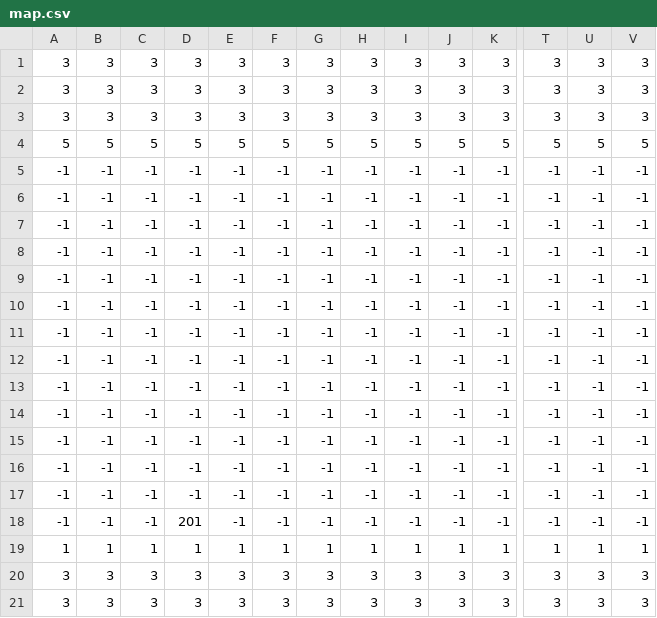
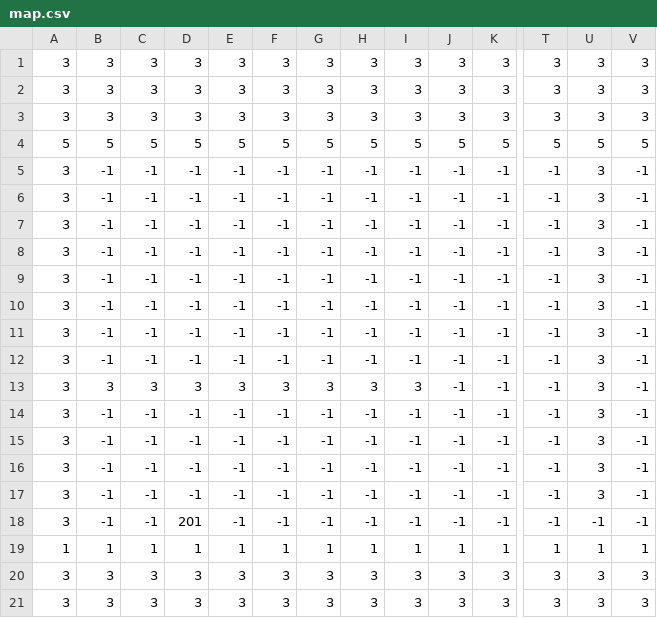
Before and after one commit to OGATIN/ENDPOINT, a CSV file: ENDPOINT/App/ConfigData/map.csv, drawn as a sheet; only a part is shown, gaps mark what is left out; the diff names each change by its address in the sheet, - before the commit and + after, or states it on an @@ line.

```diff
--- a/ENDPOINT/App/ConfigData/map.csv
+++ b/ENDPOINT/App/ConfigData/map.csv
-A5:A18: -1
+A5:A18: 3
-U5:U17: -1
+U5:U17: 3
-B13: -1
+B13: 3
-C13: -1
+C13: 3
-D13: -1
+D13: 3
-E13: -1
+E13: 3
-F13: -1
+F13: 3
-G13: -1
+G13: 3
-H13: -1
+H13: 3
-I13: -1
+I13: 3
```
Also changed, not shown: 10 other files.
